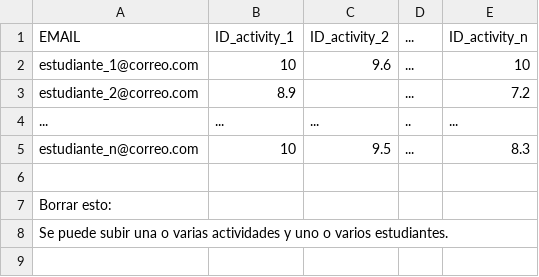
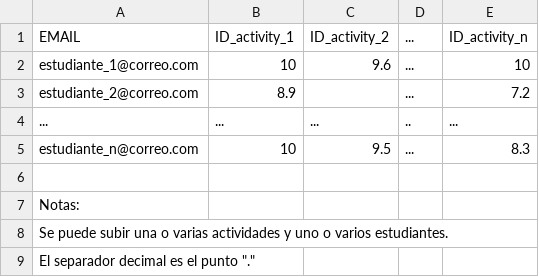
Before and after one commit to ari-dasci/S-EDUtrack_bot, a CSV file: files/guides/grades_format.csv, drawn as a sheet; the diff names each change by its address in the sheet, - before the commit and + after, or states it on an @@ line.

```diff
--- a/files/guides/grades_format.csv
+++ b/files/guides/grades_format.csv
-A7: Borrar esto:
+A7: Notas:
+row 9: El separador decimal es el punto "."
```
Also changed, not shown: files/guides/activities_format.csv, files/guides/students_format.csv, 26 other files.
